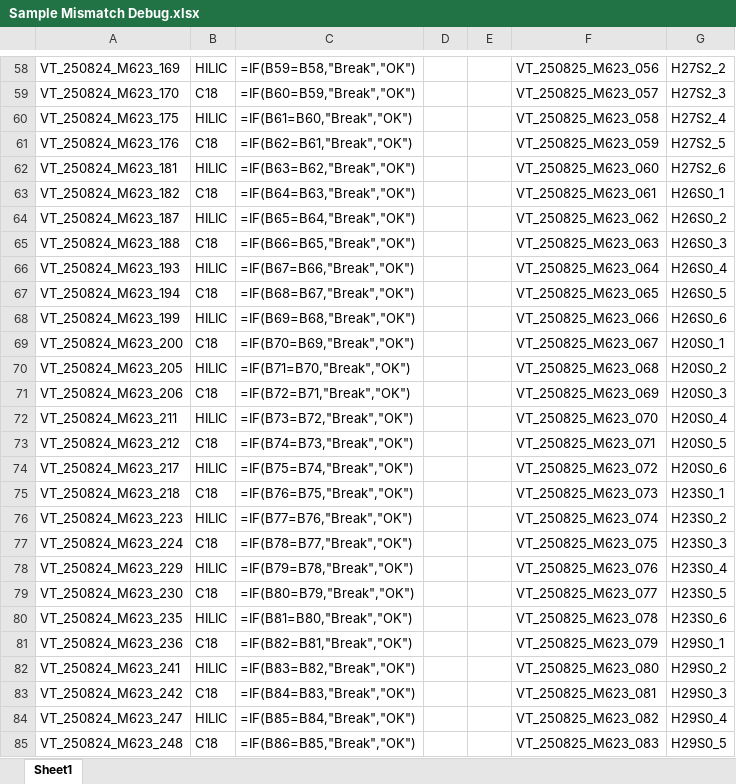
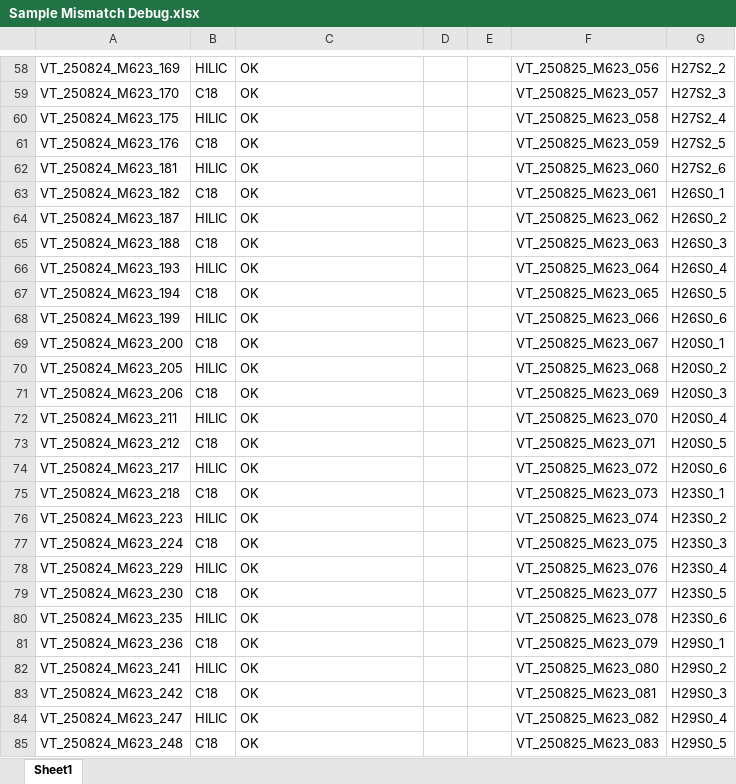
Before and after one commit to jdpreston30/PGD-preop-metabolomics, an Excel workbook: R/Misc_Obsolete/Sample Mismatch Debug.xlsx, sheet Sheet1, drawn as a sheet; only a part is shown, gaps mark what is left out; values as stored, in another font and other column widths than the file's, no borders; formulas without a stored value are shown as written; the diff covers the shown part only; the diff names each change by its address in the sheet, - before the commit and + after, or states it on an @@ line.

```diff
--- a/R/Misc_Obsolete/Sample Mismatch Debug.xlsx (sheet Sheet1)
+++ b/R/Misc_Obsolete/Sample Mismatch Debug.xlsx (sheet Sheet1)
-C58: =IF(B59=B58,"Break","OK")
+C58: OK
-C59: =IF(B60=B59,"Break","OK")
+C59: OK
-C60: =IF(B61=B60,"Break","OK")
+C60: OK
-C61: =IF(B62=B61,"Break","OK")
+C61: OK
-C62: =IF(B63=B62,"Break","OK")
+C62: OK
-C63: =IF(B64=B63,"Break","OK")
+C63: OK
-C64: =IF(B65=B64,"Break","OK")
+C64: OK
-C65: =IF(B66=B65,"Break","OK")
+C65: OK
-C66: =IF(B67=B66,"Break","OK")
+C66: OK
-C67: =IF(B68=B67,"Break","OK")
+C67: OK
-C68: =IF(B69=B68,"Break","OK")
+C68: OK
-C69: =IF(B70=B69,"Break","OK")
+C69: OK
-C70: =IF(B71=B70,"Break","OK")
+C70: OK
-C71: =IF(B72=B71,"Break","OK")
+C71: OK
-C72: =IF(B73=B72,"Break","OK")
+C72: OK
-C73: =IF(B74=B73,"Break","OK")
+C73: OK
-C74: =IF(B75=B74,"Break","OK")
+C74: OK
-C75: =IF(B76=B75,"Break","OK")
+C75: OK
-C76: =IF(B77=B76,"Break","OK")
+C76: OK
-C77: =IF(B78=B77,"Break","OK")
+C77: OK
-C78: =IF(B79=B78,"Break","OK")
+C78: OK
-C79: =IF(B80=B79,"Break","OK")
+C79: OK
-C80: =IF(B81=B80,"Break","OK")
+C80: OK
-C81: =IF(B82=B81,"Break","OK")
+C81: OK
-C82: =IF(B83=B82,"Break","OK")
+C82: OK
-C83: =IF(B84=B83,"Break","OK")
+C83: OK
-C84: =IF(B85=B84,"Break","OK")
+C84: OK
-C85: =IF(B86=B85,"Break","OK")
+C85: OK
```
Also changed, not shown: 391 edited cells elsewhere in this sheet, 37 other files.
